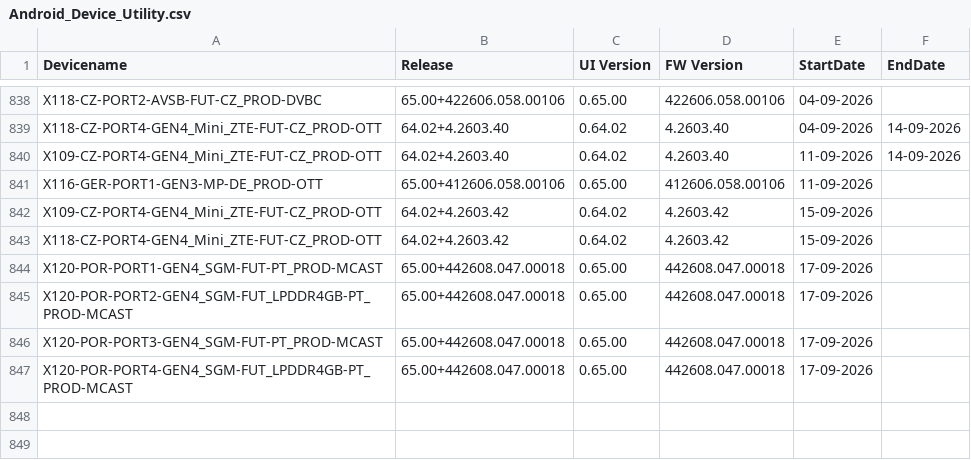
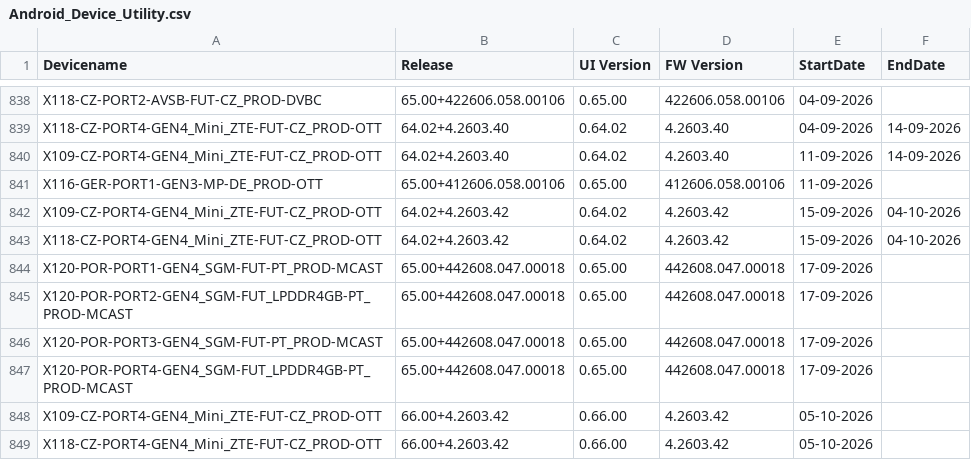
Before and after one commit to VFTV-Testing/VCOEQA-Utilities, a CSV file: DeviceInformation_Utility/Android_Device_Utility.csv, drawn as a sheet; only a part is shown, gaps mark what is left out.

Commit message:
Bulk update device data

```diff
--- a/DeviceInformation_Utility/Android_Device_Utility.csv
+++ b/DeviceInformation_Utility/Android_Device_Utility.csv
@@ -841,4 +841,4 @@ X109-CZ-PORT4-GEN4_Mini_ZTE-FUT-CZ_PROD-OTT,64.02+4.2603.40,0.64.02,4.2603.40,11
 X116-GER-PORT1-GEN3-MP-DE_PROD-OTT,65.00+412606.058.00106,0.65.00,412606.058.00106,11-09-2026,
-X109-CZ-PORT4-GEN4_Mini_ZTE-FUT-CZ_PROD-OTT,64.02+4.2603.42,0.64.02,4.2603.42,15-09-2026,
-X118-CZ-PORT4-GEN4_Mini_ZTE-FUT-CZ_PROD-OTT,64.02+4.2603.42,0.64.02,4.2603.42,15-09-2026,
+X109-CZ-PORT4-GEN4_Mini_ZTE-FUT-CZ_PROD-OTT,64.02+4.2603.42,0.64.02,4.2603.42,15-09-2026,04-10-2026
+X118-CZ-PORT4-GEN4_Mini_ZTE-FUT-CZ_PROD-OTT,64.02+4.2603.42,0.64.02,4.2603.42,15-09-2026,04-10-2026
 X120-POR-PORT1-GEN4_SGM-FUT-PT_PROD-MCAST,65.00+442608.047.00018,0.65.00,442608.047.00018,17-09-2026,
@@ -847 +847,3 @@ X120-POR-PORT3-GEN4_SGM-FUT-PT_PROD-MCAST,65.00+442608.047.00018,0.65.00,442608.
 X120-POR-PORT4-GEN4_SGM-FUT_LPDDR4GB-PT_PROD-MCAST,65.00+442608.047.00018,0.65.00,442608.047.00018,17-09-2026,
+X109-CZ-PORT4-GEN4_Mini_ZTE-FUT-CZ_PROD-OTT,66.00+4.2603.42,0.66.00,4.2603.42,05-10-2026,
+X118-CZ-PORT4-GEN4_Mini_ZTE-FUT-CZ_PROD-OTT,66.00+4.2603.42,0.66.00,4.2603.42,05-10-2026,
```
